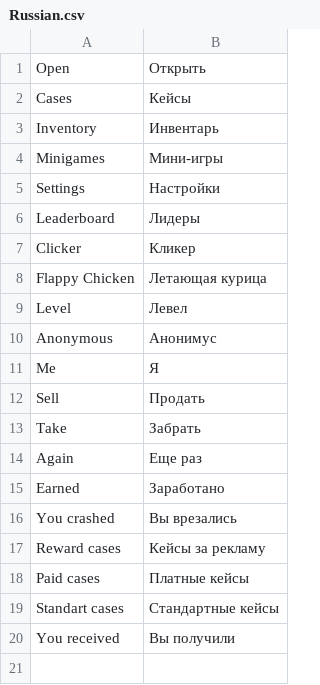
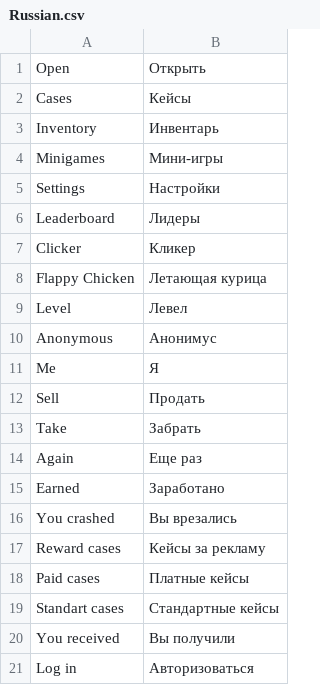
Before and after one commit to Kopat14ch/CaseGame, a CSV file: Assets/Sources/Modules/Localization/CSV/Russian.csv, drawn as a sheet.

```diff
--- a/Assets/Sources/Modules/Localization/CSV/Russian.csv
+++ b/Assets/Sources/Modules/Localization/CSV/Russian.csv
@@ -20 +20,2 @@ Standart cases;Стандартные кейсы
 You received;Вы получили
+Log in;Авторизоваться
```
Also changed, not shown: Assets/Sources/Modules/Localization/CSV/English.csv, Assets/Sources/Modules/Localization/CSV/Turkish.csv, 1 other file.
